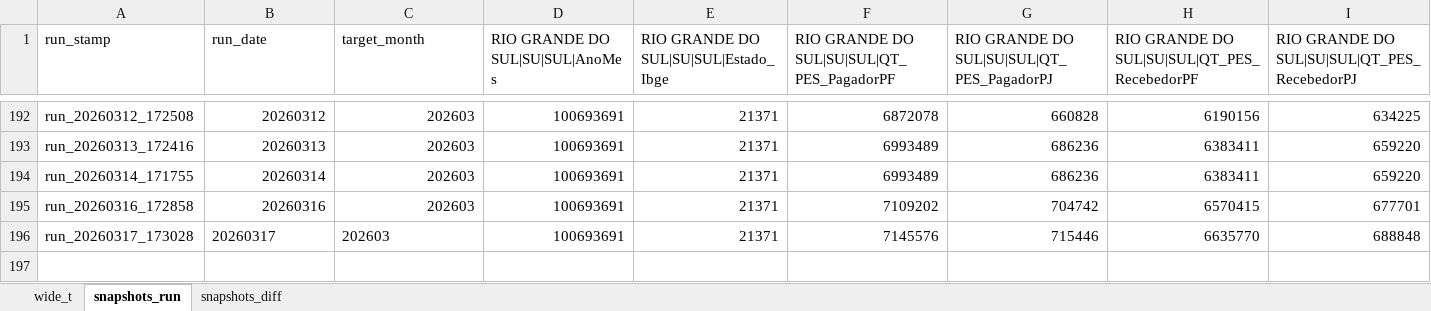
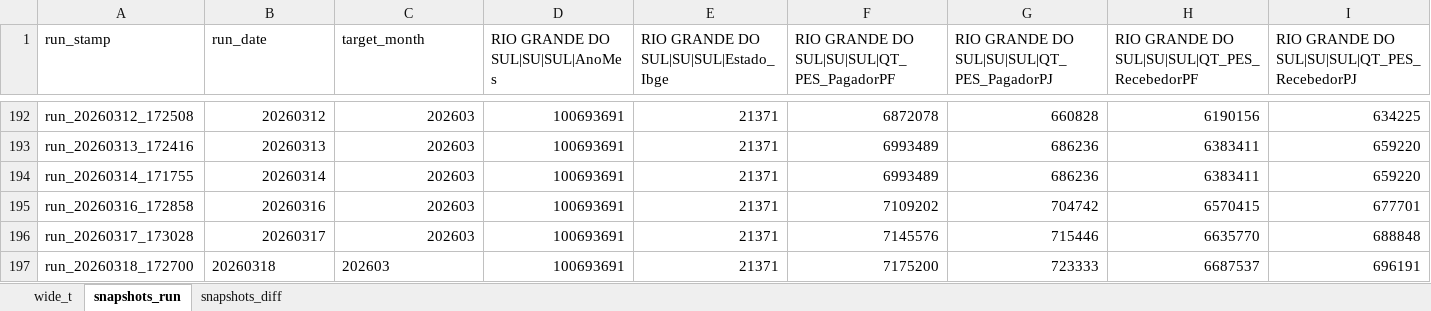
Before and after one commit to crissavieira-ctrl/pix, an Excel workbook: pix_pordia.xlsx, sheet snapshots_run, drawn as a sheet; only a part is shown, gaps mark what is left out; values as stored, in another font and other column widths than the file's, no borders; rows hold the shown columns only; the diff names each change by its address in the sheet, - before the commit and + after, or states it on an @@ line.

```diff
--- a/pix_pordia.xlsx (sheet snapshots_run)
+++ b/pix_pordia.xlsx (sheet snapshots_run)
-B196:C196 alignment: left
+B196:C196 alignment: right
+row 197: run_20260318_172700 | 20260318 | 202603 | 100693691 | 21371 | 7175200 | 723333 | 6687537 | 696191
```
Also changed, not shown: sheet wide_t, sheet snapshots_diff.
